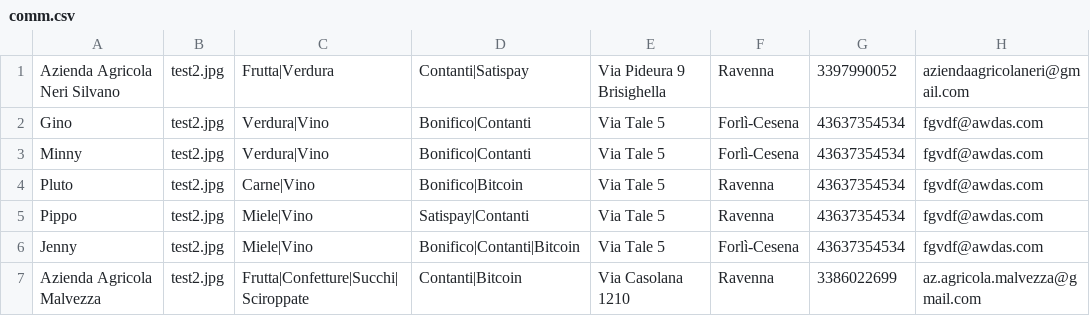
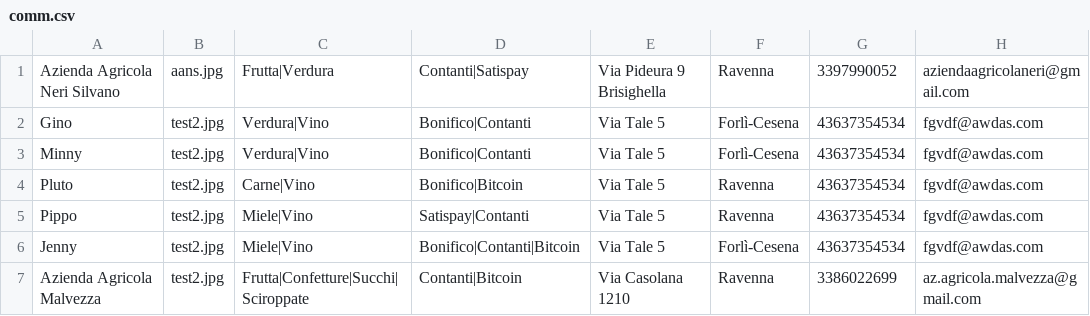
Before and after one commit to Rebus88/agromagna, a CSV file: comm.csv, drawn as a sheet; only a part is shown; the diff names each change by its address in the sheet, - before the commit and + after, or states it on an @@ line.

Commit message:
Update comm.csv

```diff
--- a/comm.csv
+++ b/comm.csv
-B1: test2.jpg
+B1: aans.jpg
```
